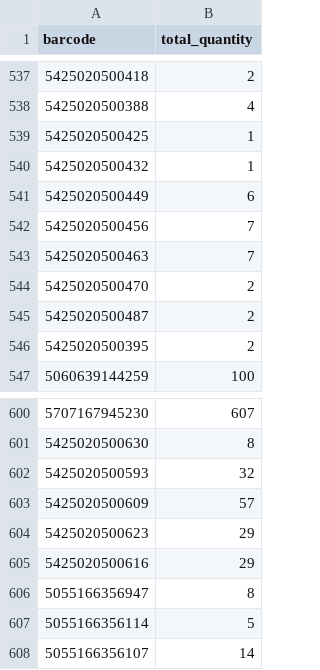
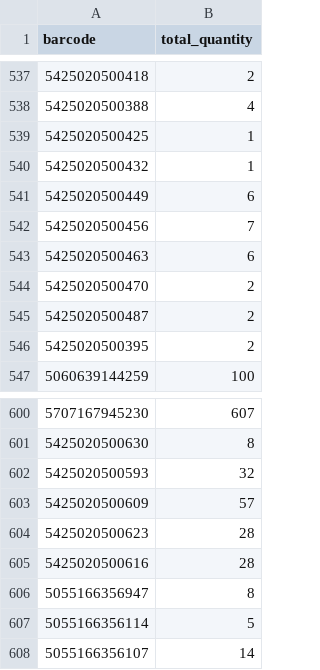
Before and after one commit to mbtylla/varle-xml, a CSV file: stockzuja.csv, drawn as a sheet; only a part is shown, gaps mark what is left out.

```diff
--- a/stockzuja.csv
+++ b/stockzuja.csv
@@ -542,3 +542,3 @@ barcode,total_quantity
 5425020500456,7
-5425020500463,7
+5425020500463,6
 5425020500470,2
@@ -603,4 +603,4 @@ barcode,total_quantity
 5425020500609,57
-5425020500623,29
-5425020500616,29
+5425020500623,28
+5425020500616,28
 5055166356947,8
```
Also changed, not shown: 2 other files.
